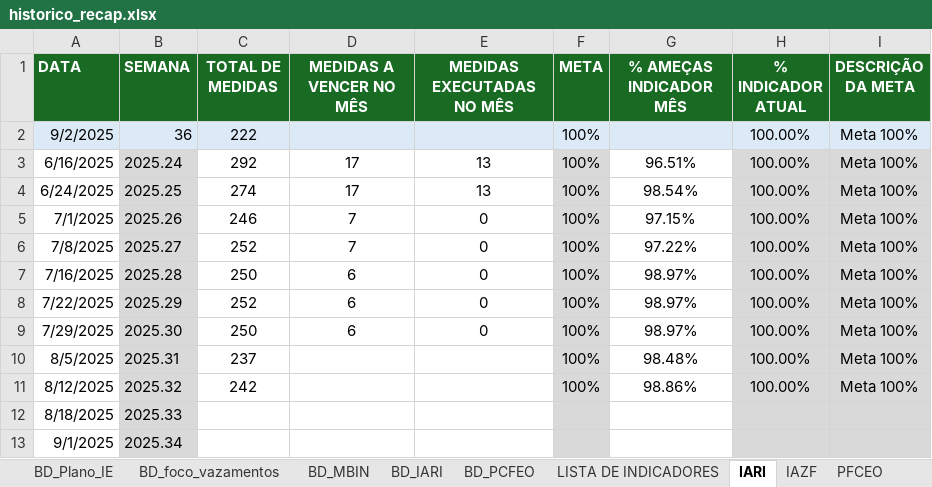
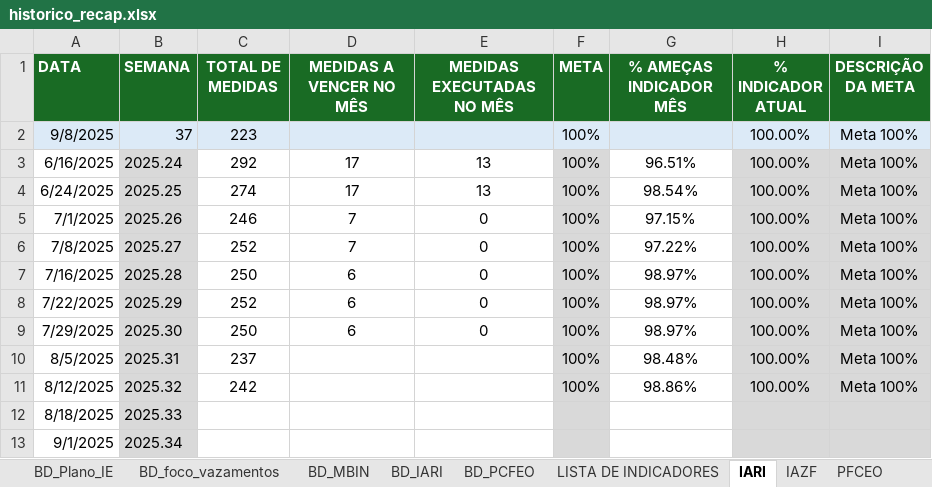
Before and after one commit to pedroklauber/Indicadores-C3, an Excel workbook: historico_recap.xlsx, sheet IARI, drawn as a sheet; values as stored, in another font and other column widths than the file's, no borders; the diff names each change by its address in the sheet, - before the commit and + after, or states it on an @@ line.

```diff
--- a/historico_recap.xlsx (sheet IARI)
+++ b/historico_recap.xlsx (sheet IARI)
-A2 (DATA): 9/2/2025
+A2 (DATA): 9/8/2025
-B2 (SEMANA): 36
+B2 (SEMANA): 37
-C2 (TOTAL DE MEDIDAS): 222
+C2 (TOTAL DE MEDIDAS): 223
```
Also changed, not shown: sheet BD_foco_vazamentos, sheet BD_IARI, sheet BD_PCFEO, sheet VAZAMENTOS GERAL, sheet VAZAMENTOS VC, sheet PFCEO, 3 more sheets.
